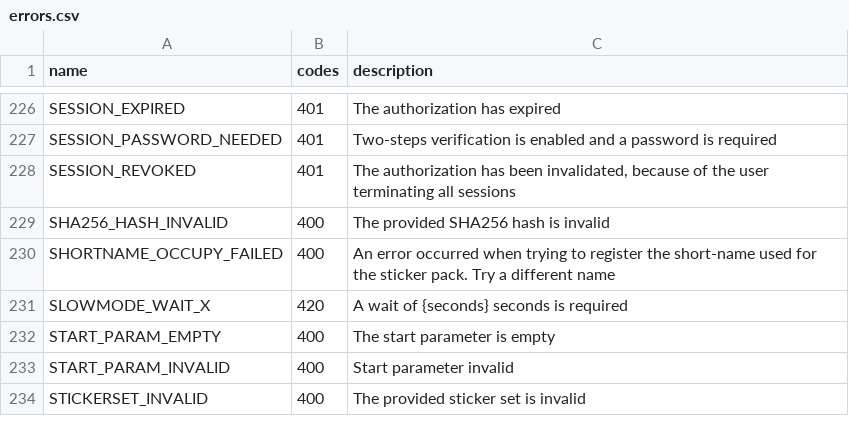
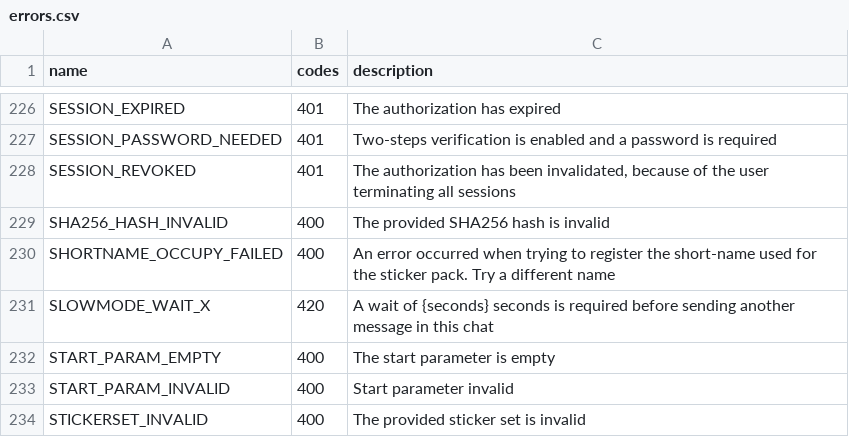
Before and after one commit to LonamiWebs/Telethon, a CSV file: telethon_generator/data/errors.csv, drawn as a sheet; only a part is shown, gaps mark what is left out.

Commit message:
Update telethon_generator/data/errors.csv
Co-Authored-By: Lonami <totufals@hotmail.com>

```diff
--- a/telethon_generator/data/errors.csv
+++ b/telethon_generator/data/errors.csv
@@ -230,3 +230,3 @@ SHA256_HASH_INVALID,400,The provided SHA256 hash is invalid
 SHORTNAME_OCCUPY_FAILED,400,An error occurred when trying to register the short-name used for the sticker pack. Try a different name
-SLOWMODE_WAIT_X,420,A wait of {seconds} seconds is required
+SLOWMODE_WAIT_X,420,A wait of {seconds} seconds is required before sending another message in this chat
 START_PARAM_EMPTY,400,The start parameter is empty
```
